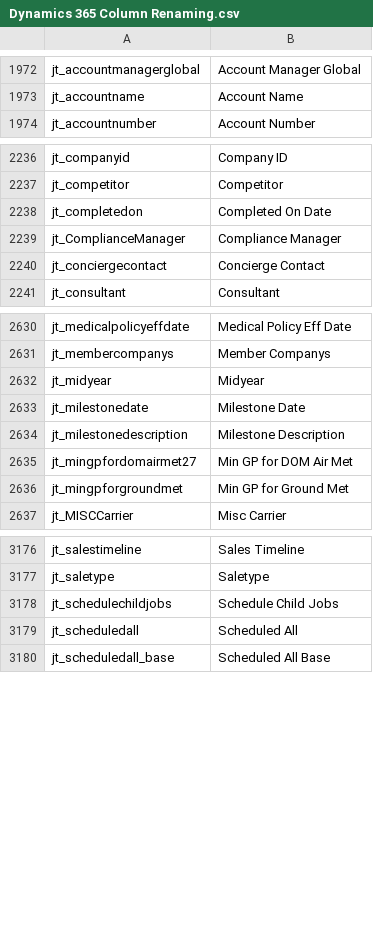
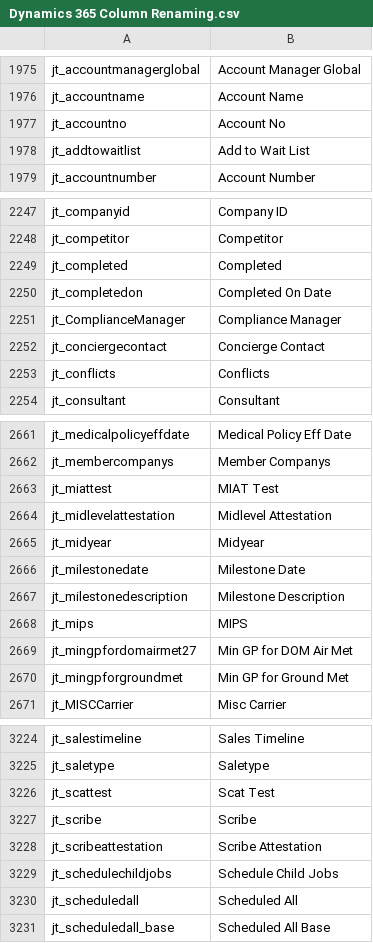
Before and after one commit to preston-reynolds/M-aids, a CSV file: Dynamics 365 Column Renaming.csv, drawn as a sheet; only a part is shown, gaps mark what is left out; the diff covers the shown part only.

```diff
--- a/Dynamics 365 Column Renaming.csv
+++ b/Dynamics 365 Column Renaming.csv
@@ -1973,2 +1976,4 @@ jt_accountmanagerglobal,Account Manager Global
 jt_accountname,Account Name
+jt_accountno,Account No
+jt_addtowaitlist,Add to Wait List
 jt_accountnumber,Account Number
@@ -2237,2 +2248,3 @@ jt_companyid,Company ID
 jt_competitor,Competitor
+jt_completed,Completed
 jt_completedon,Completed On Date
@@ -2240,2 +2252,3 @@ jt_ComplianceManager,Compliance Manager
 jt_conciergecontact,Concierge Contact
+jt_conflicts,Conflicts
 jt_consultant,Consultant
@@ -2631,2 +2662,4 @@ jt_medicalpolicyeffdate,Medical Policy Eff Date
 jt_membercompanys,Member Companys
+jt_miattest,MIAT Test
+jt_midlevelattestation,Midlevel Attestation
 jt_midyear,Midyear
@@ -2634,2 +2667,3 @@ jt_milestonedate,Milestone Date
 jt_milestonedescription,Milestone Description
+jt_mips,MIPS
 jt_mingpfordomairmet27,Min GP for DOM Air Met
@@ -3177,2 +3225,5 @@ jt_salestimeline,Sales Timeline
 jt_saletype,Saletype
+jt_scattest,Scat Test
+jt_scribe,Scribe
+jt_scribeattestation,Scribe Attestation
 jt_schedulechildjobs,Schedule Child Jobs
```
Also changed, not shown: 23 added rows and 107 moved rows elsewhere in this file.
